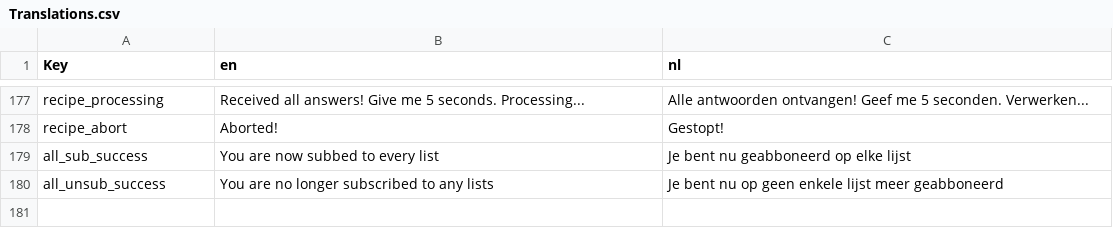
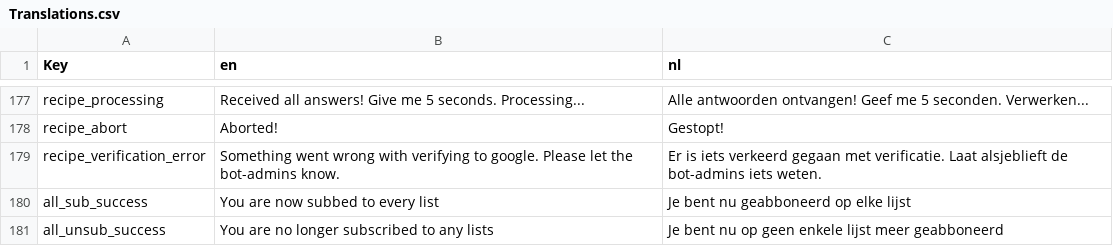
Before and after one commit to nerdland-unofficial-fans/nerdlandbot, a CSV file: nerdlandbot/translations/Translations.csv, drawn as a sheet; only a part is shown, gaps mark what is left out; the diff names each change by its address in the sheet, - before the commit and + after, or states it on an @@ line.

Commit message:
Added exception handling for when there is something wrong with the google-credentials

```diff
--- a/nerdlandbot/translations/Translations.csv
+++ b/nerdlandbot/translations/Translations.csv
+row 179: recipe_verification_error | Something went wrong with verifying to google. Please let the bot-admins know. | Er is iets verkeerd gegaan met verificatie. Laat alsjeblieft de bot-admins iets weten.
```
Also changed, not shown: 1 other file.
